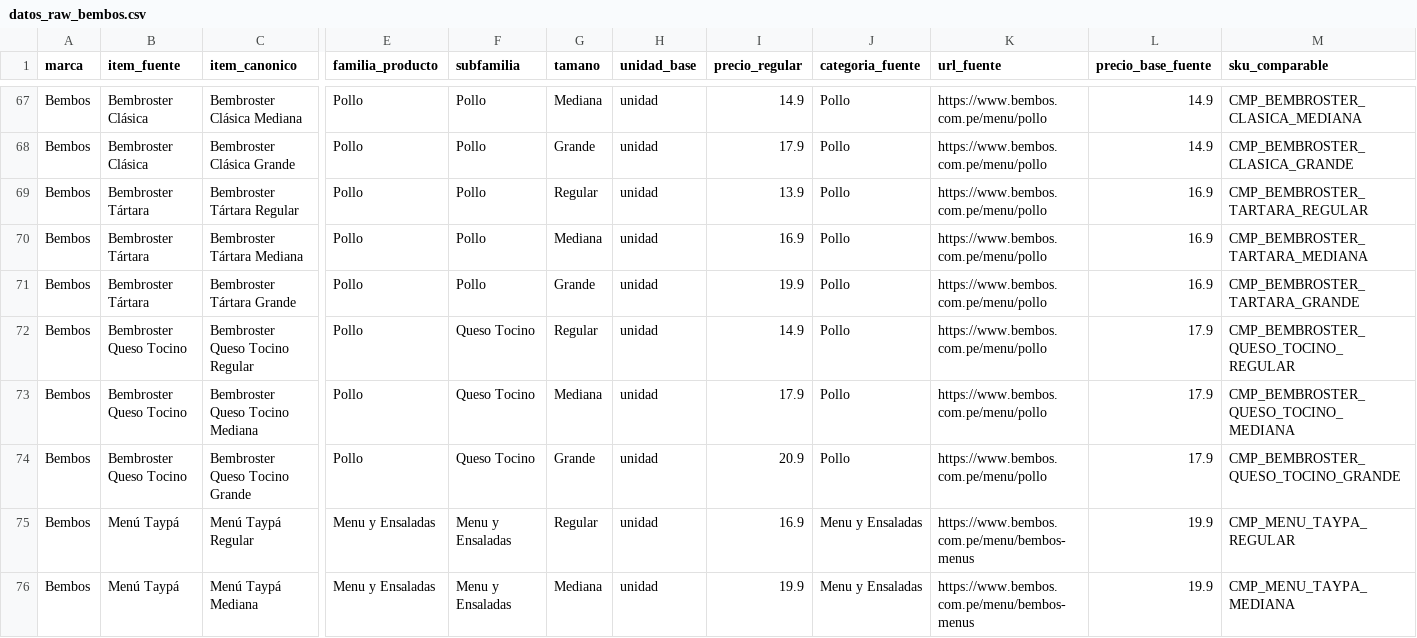
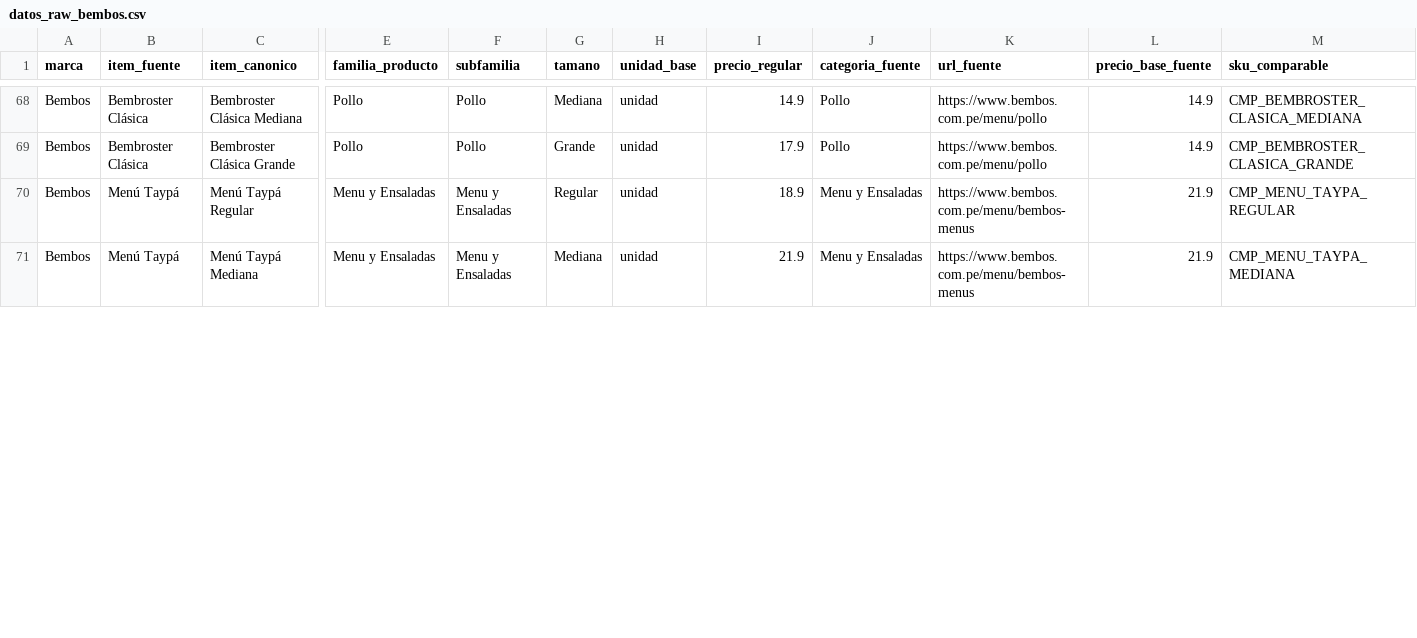
Before and after one commit to acrispin-dev/webscrapping_business, a CSV file: output/datos_raw_bembos.csv, drawn as a sheet; only a part is shown, gaps mark what is left out; removed rows and columns are numbered as before the commit, all else as after; rows hold the shown columns only; the diff covers the shown part only; the diff names each change by its address in the sheet, - before the commit and + after, or states it on an @@ line.

```diff
--- a/output/datos_raw_bembos.csv
+++ b/output/datos_raw_bembos.csv
-row 69: Bembos | Bembroster Tártara | Bembroster Tártara Regular | Pollo | Pollo | Regular | unidad | 13.9 | Pollo | https://www.bembos.com.pe/menu/pollo | 16.9 | CMP_BEMBROSTER_TARTARA_REGULAR
-row 70: Bembos | Bembroster Tártara | Bembroster Tártara Mediana | Pollo | Pollo | Mediana | unidad | 16.9 | Pollo | https://www.bembos.com.pe/menu/pollo | 16.9 | CMP_BEMBROSTER_TARTARA_MEDIANA
-row 71: Bembos | Bembroster Tártara | Bembroster Tártara Grande | Pollo | Pollo | Grande | unidad | 19.9 | Pollo | https://www.bembos.com.pe/menu/pollo | 16.9 | CMP_BEMBROSTER_TARTARA_GRANDE
-row 72: Bembos | Bembroster Queso Tocino | Bembroster Queso Tocino Regular | Pollo | Queso Tocino | Regular | unidad | 14.9 | Pollo | https://www.bembos.com.pe/menu/pollo | 17.9 | CMP_BEMBROSTER_QUESO_TOCINO_REGULAR
-row 73: Bembos | Bembroster Queso Tocino | Bembroster Queso Tocino Mediana | Pollo | Queso Tocino | Mediana | unidad | 17.9 | Pollo | https://www.bembos.com.pe/menu/pollo | 17.9 | CMP_BEMBROSTER_QUESO_TOCINO_MEDIANA
-row 74: Bembos | Bembroster Queso Tocino | Bembroster Queso Tocino Grande | Pollo | Queso Tocino | Grande | unidad | 20.9 | Pollo | https://www.bembos.com.pe/menu/pollo | 17.9 | CMP_BEMBROSTER_QUESO_TOCINO_GRANDE
-I70 (precio_regular): 16.9
+I70 (precio_regular): 18.9
-L70:L71 (precio_base_fuente): 19.9
+L70:L71 (precio_base_fuente): 21.9
-I71 (precio_regular): 19.9
+I71 (precio_regular): 21.9
```
Also changed, not shown: 1 added row and 20 edited cells elsewhere in this file, output/datos_raw_kfc.csv, output/maestro_bembos.csv, 11 other files.
